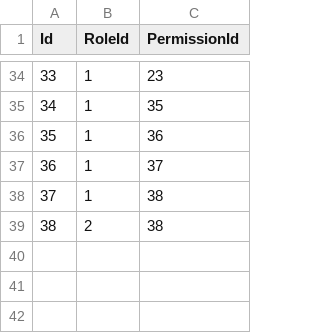
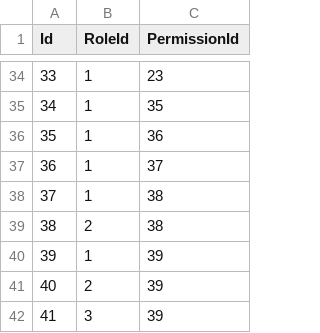
Before and after one commit to aaron-ACY/SIMS, a CSV file: SIMS-v2/SIMS-BackEnd/Data/role_permissions.csv, drawn as a sheet; only a part is shown, gaps mark what is left out.

Commit message:
feat(SIMS-API): add PUT /users/change-password endpoint and update seed data

```diff
--- a/SIMS-v2/SIMS-BackEnd/Data/role_permissions.csv
+++ b/SIMS-v2/SIMS-BackEnd/Data/role_permissions.csv
@@ -39 +39,4 @@ Id, RoleId, PermissionId
 38,      2,           38
+39,      1,           39
+40,      2,           39
+41,      3,           39
```
Also changed, not shown: SIMS-v2/SIMS-BackEnd/Data/permissions.csv, 1 other file.
